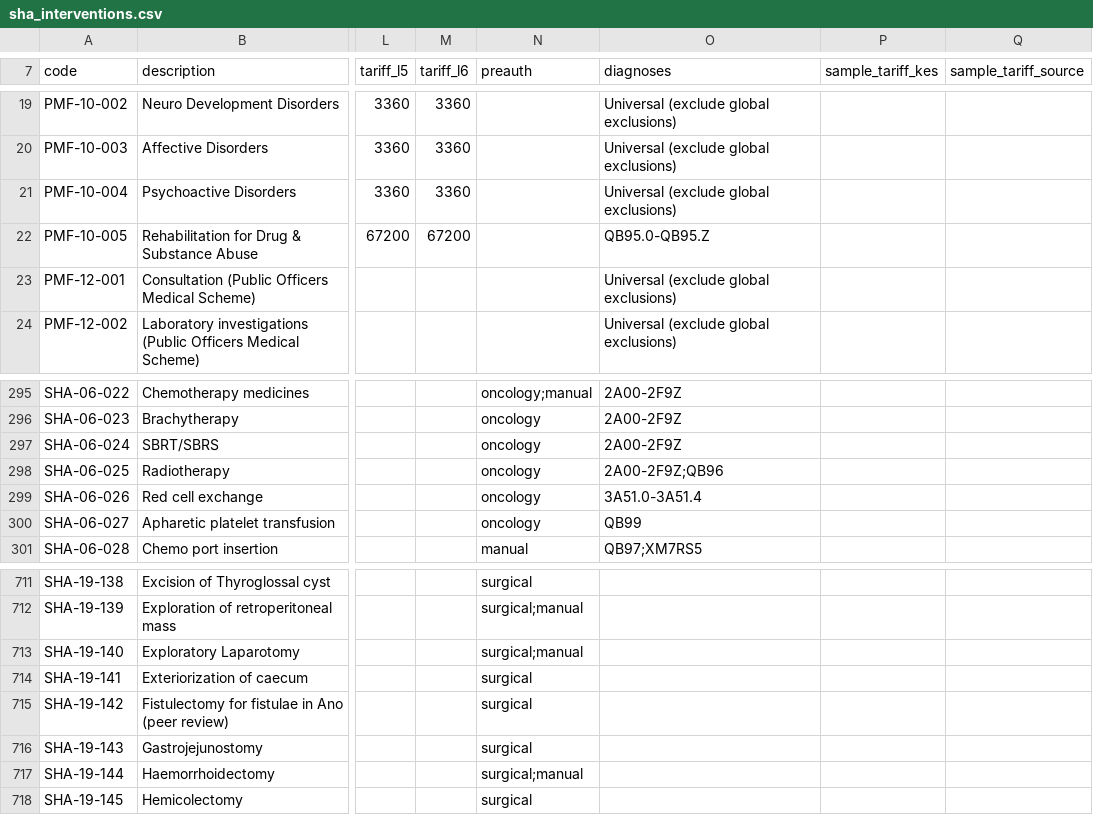
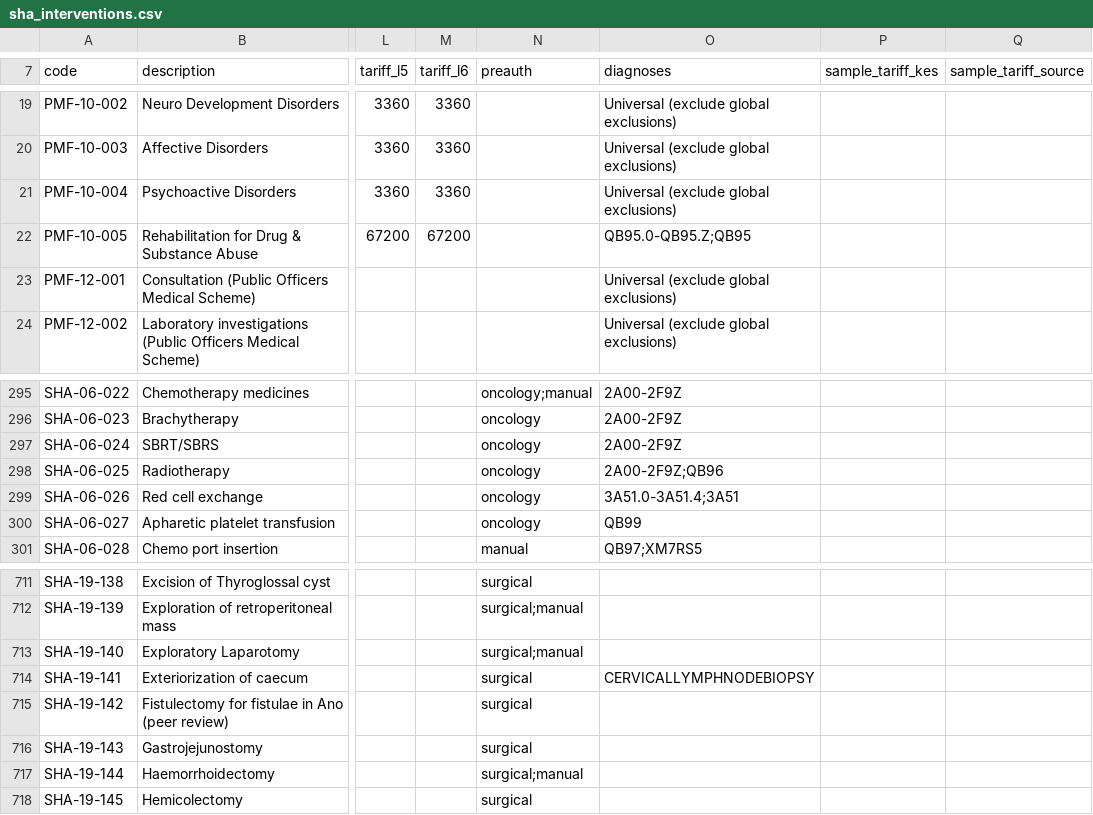
Before and after one commit to Linnnetteseven/claimsense, a CSV file: backend/data/sha_interventions.csv, drawn as a sheet; only a part is shown, gaps mark what is left out; the diff covers the shown part only; the diff names each change by its address in the sheet, - before the commit and + after, or states it on an @@ line.

```diff
--- a/backend/data/sha_interventions.csv
+++ b/backend/data/sha_interventions.csv
-O22 (diagnoses): QB95.0-QB95.Z
+O22 (diagnoses): QB95.0-QB95.Z;QB95
-O299 (diagnoses): 3A51.0-3A51.4
+O299 (diagnoses): 3A51.0-3A51.4;3A51
-O714 (diagnoses): (empty)
+O714 (diagnoses): CERVICALLYMPHNODEBIOPSY
```
Also changed, not shown: 41 edited cells elsewhere in this file, 16 other files.
